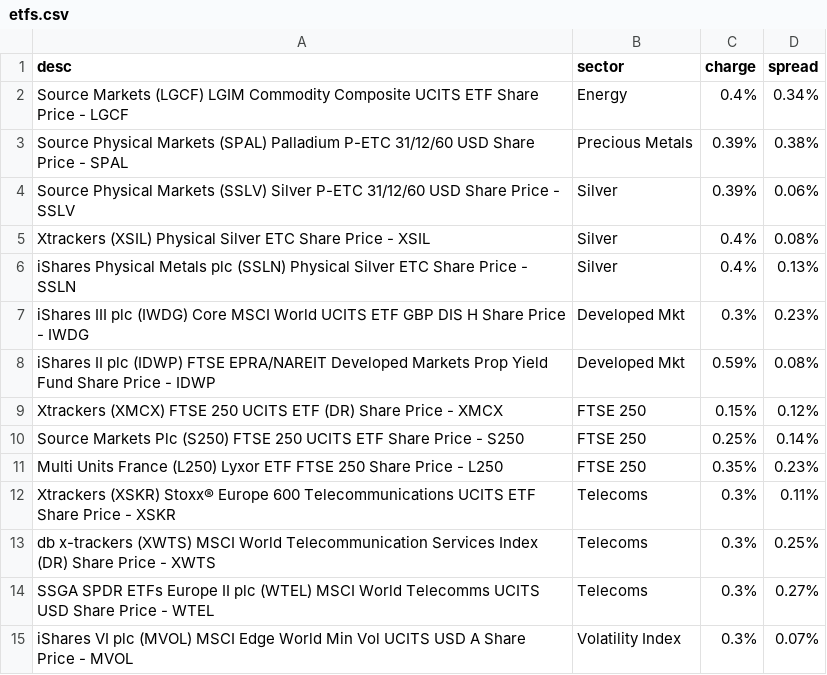
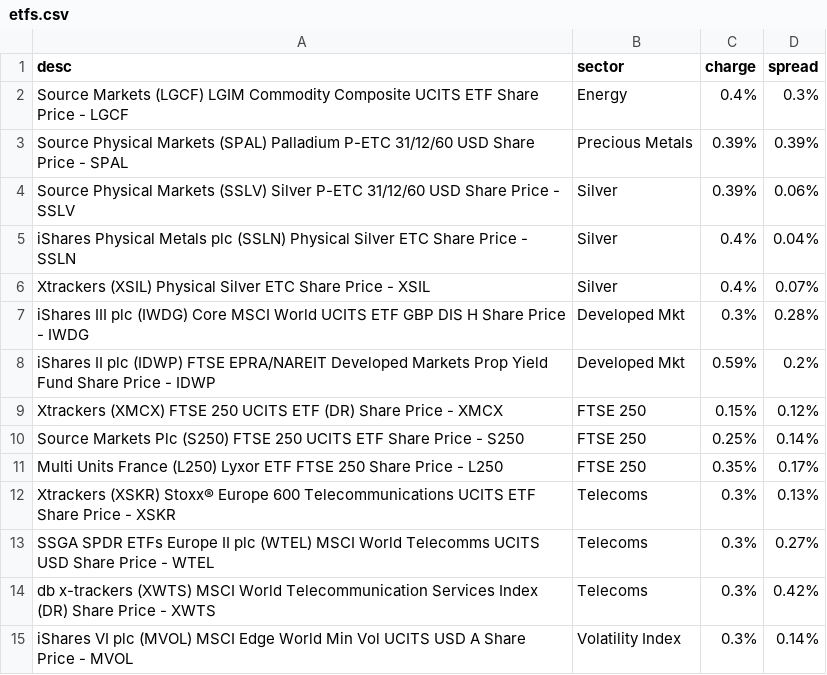
Before and after one commit to KqSMea8/picker, a CSV file: etfs.csv, drawn as a sheet.

```diff
--- a/etfs.csv
+++ b/etfs.csv
@@ -1,15 +1,15 @@
 desc,sector,charge,spread
-Source Markets (LGCF) LGIM Commodity Composite UCITS ETF Share Price - LGCF, Energy,0.4%,0.34%
-Source Physical Markets (SPAL) Palladium P-ETC 31/12/60 USD Share Price - SPAL, Precious Metals,0.39%,0.38%
+Source Markets (LGCF) LGIM Commodity Composite UCITS ETF Share Price - LGCF, Energy,0.4%,0.3%
+Source Physical Markets (SPAL) Palladium P-ETC 31/12/60 USD Share Price - SPAL, Precious Metals,0.39%,0.39%
 Source Physical Markets (SSLV) Silver P-ETC 31/12/60 USD Share Price - SSLV, Silver,0.39%,0.06%
-Xtrackers (XSIL) Physical Silver ETC Share Price - XSIL, Silver,0.4%,0.08%
-iShares Physical Metals plc (SSLN) Physical Silver ETC Share Price - SSLN, Silver,0.4%,0.13%
-iShares III plc (IWDG) Core MSCI World UCITS ETF GBP DIS H Share Price - IWDG, Developed Mkt,0.3%,0.23%
-iShares II plc (IDWP) FTSE EPRA/NAREIT Developed Markets Prop Yield Fund Share Price - IDWP, Developed Mkt,0.59%,0.08%
+iShares Physical Metals plc (SSLN) Physical Silver ETC Share Price - SSLN, Silver,0.4%,0.04%
+Xtrackers (XSIL) Physical Silver ETC Share Price - XSIL, Silver,0.4%,0.07%
+iShares III plc (IWDG) Core MSCI World UCITS ETF GBP DIS H Share Price - IWDG, Developed Mkt,0.3%,0.28%
+iShares II plc (IDWP) FTSE EPRA/NAREIT Developed Markets Prop Yield Fund Share Price - IDWP, Developed Mkt,0.59%,0.2%
 Xtrackers (XMCX) FTSE 250 UCITS ETF (DR) Share Price - XMCX, FTSE 250,0.15%,0.12%
 Source Markets Plc (S250) FTSE 250 UCITS ETF Share Price - S250, FTSE 250,0.25%,0.14%
-Multi Units France (L250) Lyxor ETF FTSE 250 Share Price - L250, FTSE 250,0.35%,0.23%
-Xtrackers (XSKR) Stoxx® Europe 600 Telecommunications UCITS ETF Share Price - XSKR, Telecoms,0.3%,0.11%
-db x-trackers (XWTS) MSCI World Telecommunication Services Index (DR) Share Price - XWTS, Telecoms,0.3%,0.25%
+Multi Units France (L250) Lyxor ETF FTSE 250 Share Price - L250, FTSE 250,0.35%,0.17%
+Xtrackers (XSKR) Stoxx® Europe 600 Telecommunications UCITS ETF Share Price - XSKR, Telecoms,0.3%,0.13%
 SSGA SPDR ETFs Europe II plc (WTEL) MSCI World Telecomms UCITS USD Share Price - WTEL, Telecoms,0.3%,0.27%
-iShares VI plc (MVOL) MSCI Edge World Min Vol UCITS USD A Share Price - MVOL, Volatility Index,0.3%,0.07%
+db x-trackers (XWTS) MSCI World Telecommunication Services Index (DR) Share Price - XWTS, Telecoms,0.3%,0.42%
+iShares VI plc (MVOL) MSCI Edge World Min Vol UCITS USD A Share Price - MVOL, Volatility Index,0.3%,0.14%
```
Also changed, not shown: etf_details.csv, invtrust_details.csv, 3 other files.
